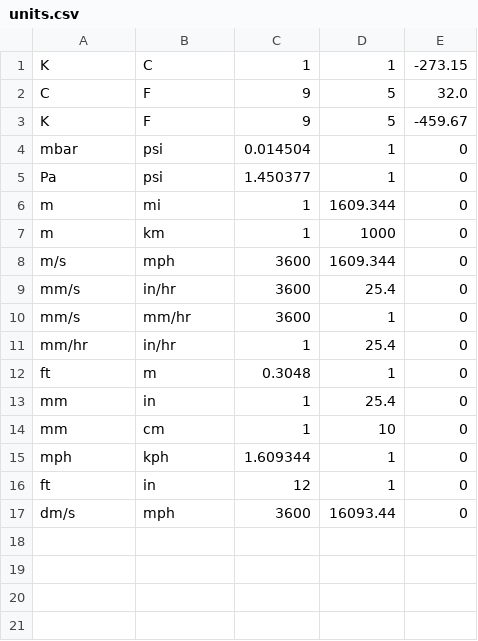
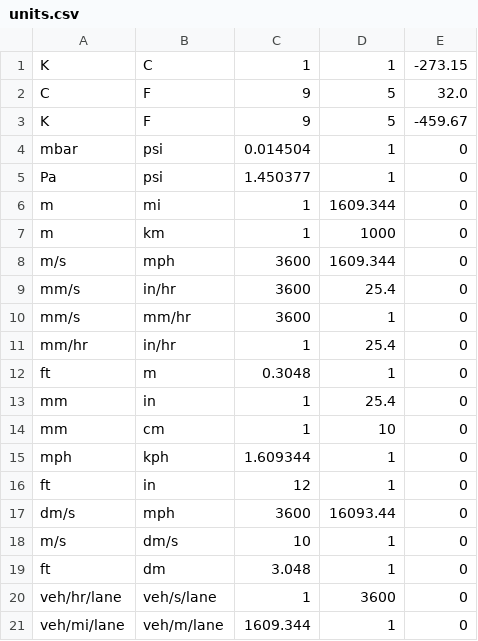
Before and after one commit to usdot-fhwa-stol/carma-cloud, a CSV file: osmbin/units.csv, drawn as a sheet.

Commit message:
Updated units for volume and density to match up with units used for speed in the speed harmonization algorithm

```diff
--- a/osmbin/units.csv
+++ b/osmbin/units.csv
@@ -17 +17,5 @@ ft,in,12,1,0
 dm/s,mph,3600,16093.44,0
+m/s,dm/s,10,1,0
+ft,dm,3.048,1,0
+veh/hr/lane,veh/s/lane,1,3600,0
+veh/mi/lane,veh/m/lane,1609.344,1,0
```
Also changed, not shown: 3 other files.
